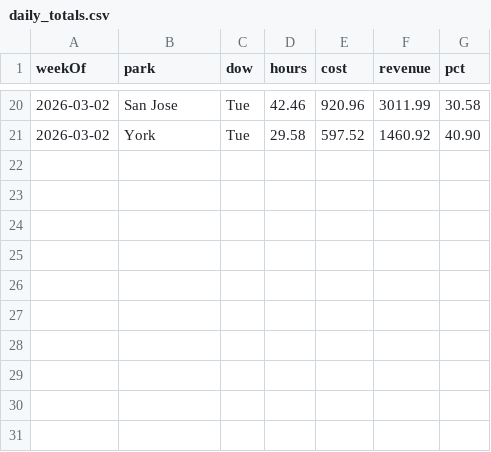
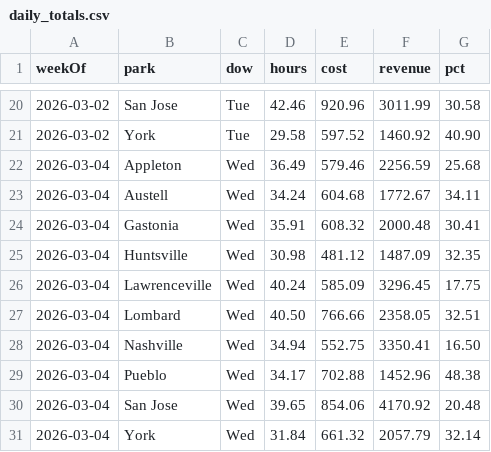
Before and after one commit to cryback/amglabor, a CSV file: data/daily_totals.csv, drawn as a sheet; only a part is shown, gaps mark what is left out; the diff names each change by its address in the sheet, - before the commit and + after, or states it on an @@ line.

Commit message:
Labor data update 2026-03-05

```diff
--- a/data/daily_totals.csv
+++ b/data/daily_totals.csv
+row 22: 2026-03-04 | Appleton | Wed | 36.49 | 579.46 | 2256.59 | 25.68
+row 23: 2026-03-04 | Austell | Wed | 34.24 | 604.68 | 1772.67 | 34.11
+row 24: 2026-03-04 | Gastonia | Wed | 35.91 | 608.32 | 2000.48 | 30.41
+row 25: 2026-03-04 | Huntsville | Wed | 30.98 | 481.12 | 1487.09 | 32.35
+row 26: 2026-03-04 | Lawrenceville | Wed | 40.24 | 585.09 | 3296.45 | 17.75
+row 27: 2026-03-04 | Lombard | Wed | 40.50 | 766.66 | 2358.05 | 32.51
+row 28: 2026-03-04 | Nashville | Wed | 34.94 | 552.75 | 3350.41 | 16.50
+row 29: 2026-03-04 | Pueblo | Wed | 34.17 | 702.88 | 1452.96 | 48.38
+row 30: 2026-03-04 | San Jose | Wed | 39.65 | 854.06 | 4170.92 | 20.48
+row 31: 2026-03-04 | York | Wed | 31.84 | 661.32 | 2057.79 | 32.14
```
